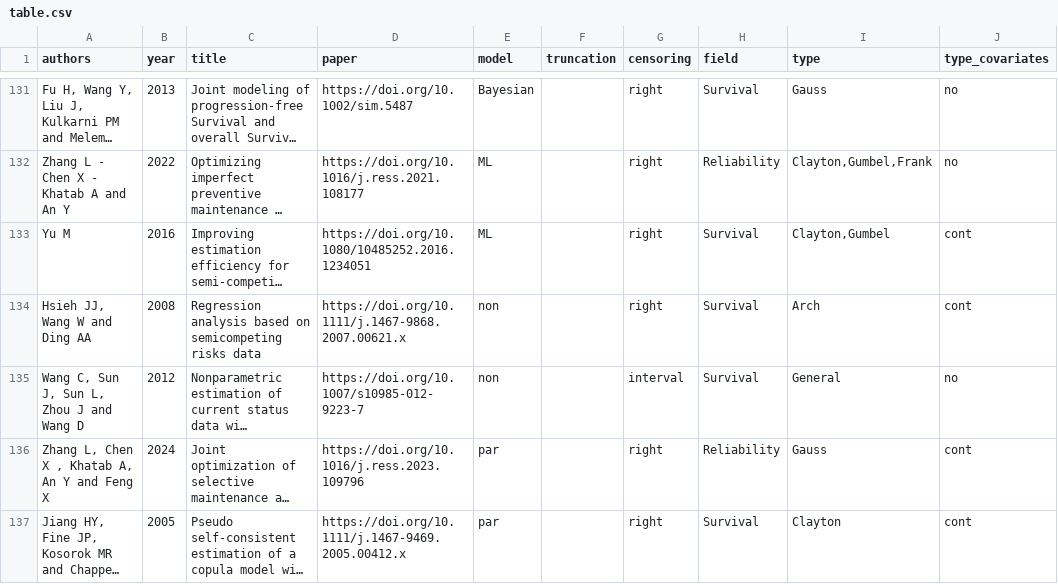
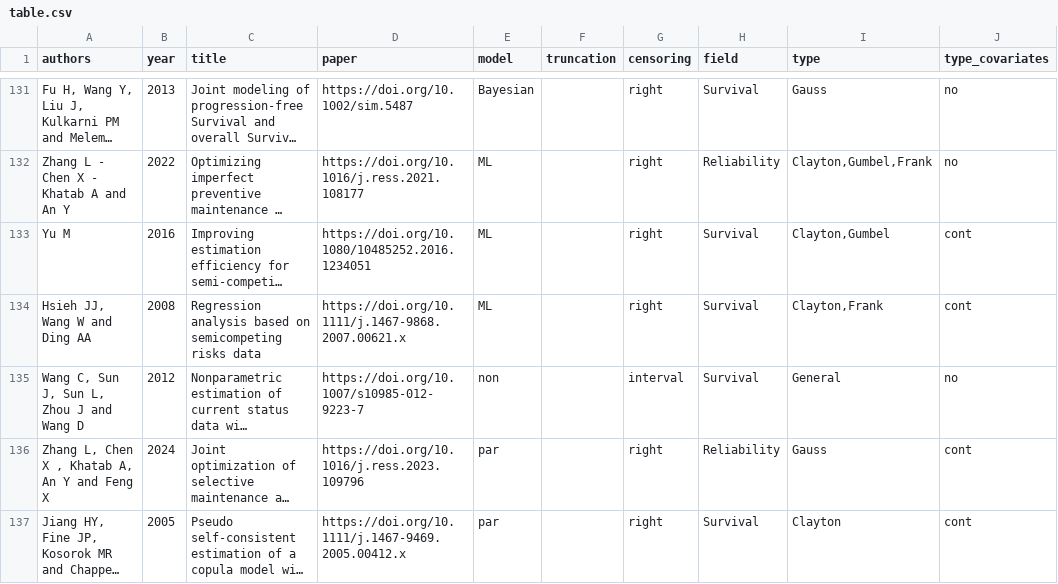
Before and after one commit to jmajakwara/Copula-CR, a CSV file: table.csv, drawn as a sheet; only a part is shown, gaps mark what is left out; long unchanged cells end in …; the diff names each change by its address in the sheet, - before the commit and + after, or states it on an @@ line.

Commit message:
Update table_L133.csv

```diff
--- a/table.csv
+++ b/table.csv
-E134 (model): non
+E134 (model): ML
-I134 (type): Arch
+I134 (type): Clayton,Frank
```
